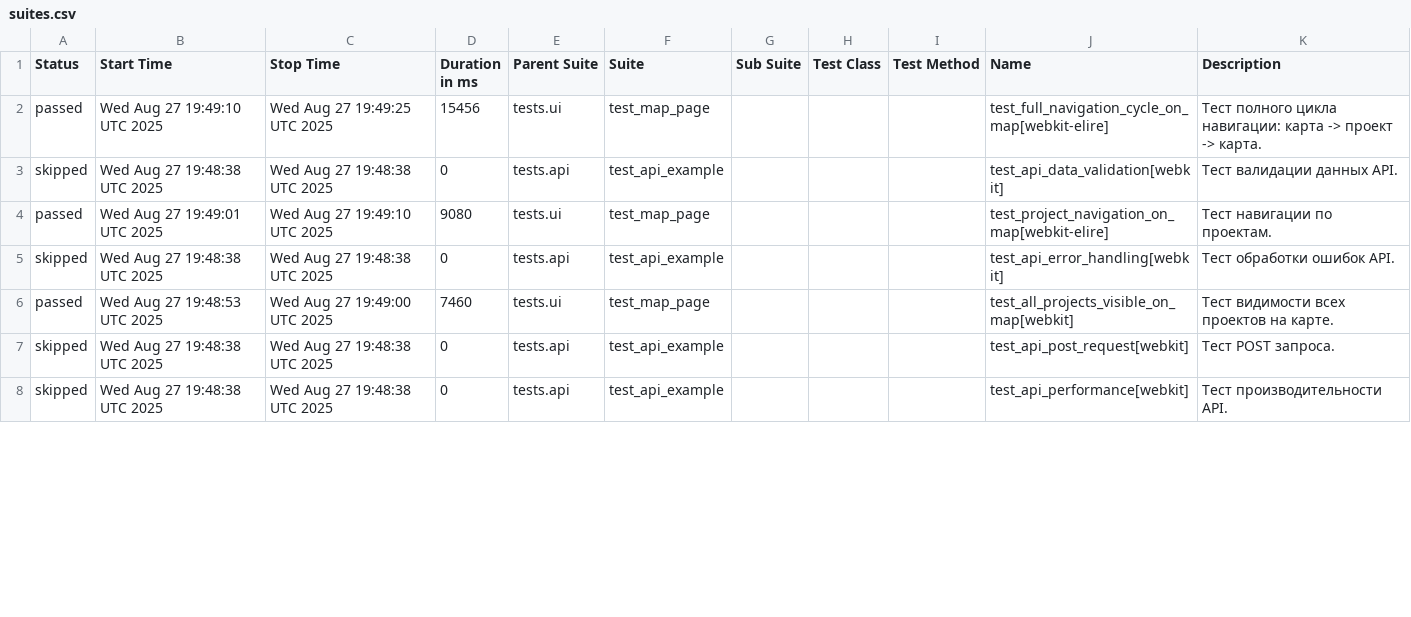
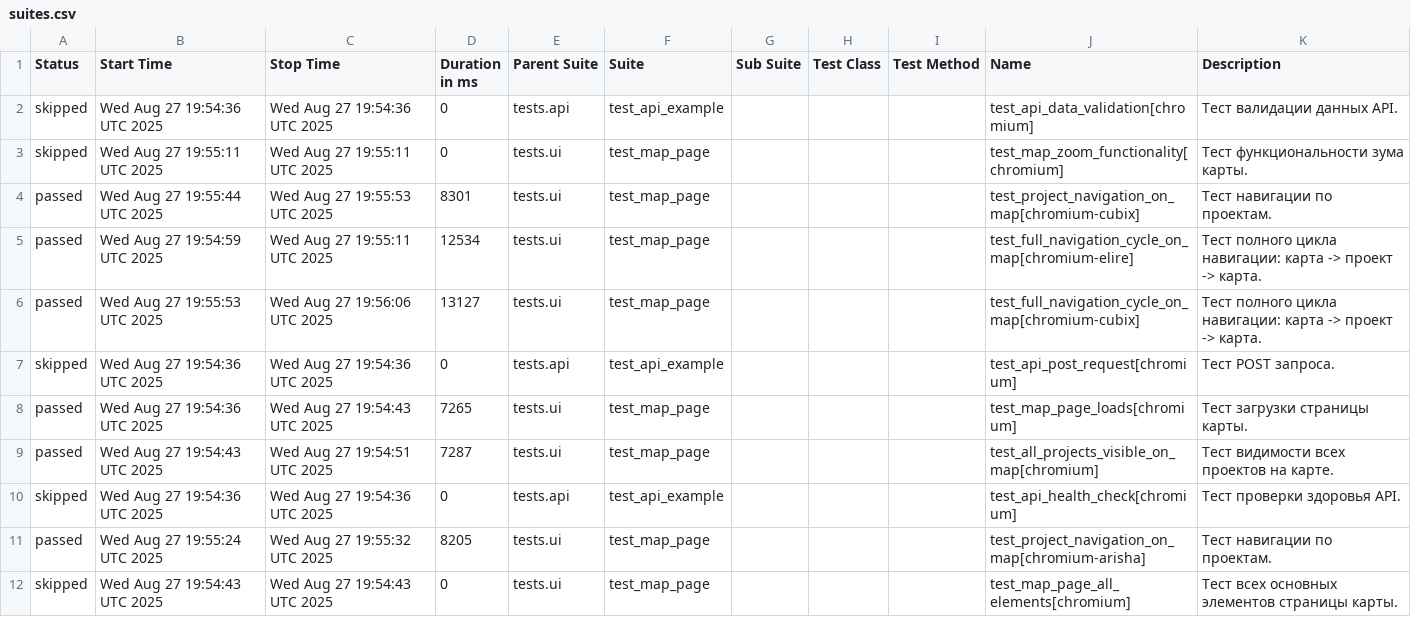
Before and after one commit to evometaio/catalog_autotests, a CSV file: data/suites.csv, drawn as a sheet; only a part is shown; the diff covers the shown part only.

```diff
--- a/data/suites.csv
+++ b/data/suites.csv
@@ -1,8 +1,12 @@
 "Status","Start Time","Stop Time","Duration in ms","Parent Suite","Suite","Sub Suite","Test Class","Test Method","Name","Description"
-"passed","Wed Aug 27 19:49:10 UTC 2025","Wed Aug 27 19:49:25 UTC 2025","15456","tests.ui","test_map_page","","","","test_full_navigation_cycle_on_map[webkit-elire]","Тест полного цикла навигации: карта -> проект -> карта."
-"skipped","Wed Aug 27 19:48:38 UTC 2025","Wed Aug 27 19:48:38 UTC 2025","0","tests.api","test_api_example","","","","test_api_data_validation[webkit]","Тест валидации данных API."
-"passed","Wed Aug 27 19:49:01 UTC 2025","Wed Aug 27 19:49:10 UTC 2025","9080","tests.ui","test_map_page","","","","test_project_navigation_on_map[webkit-elire]","Тест навигации по проектам."
-"skipped","Wed Aug 27 19:48:38 UTC 2025","Wed Aug 27 19:48:38 UTC 2025","0","tests.api","test_api_example","","","","test_api_error_handling[webkit]","Тест обработки ошибок API."
-"passed","Wed Aug 27 19:48:53 UTC 2025","Wed Aug 27 19:49:00 UTC 2025","7460","tests.ui","test_map_page","","","","test_all_projects_visible_on_map[webkit]","Тест видимости всех проектов на карте."
-"skipped","Wed Aug 27 19:48:38 UTC 2025","Wed Aug 27 19:48:38 UTC 2025","0","tests.api","test_api_example","","","","test_api_post_request[webkit]","Тест POST запроса."
-"skipped","Wed Aug 27 19:48:38 UTC 2025","Wed Aug 27 19:48:38 UTC 2025","0","tests.api","test_api_example","","","","test_api_performance[webkit]","Тест производительности API."
+"skipped","Wed Aug 27 19:54:36 UTC 2025","Wed Aug 27 19:54:36 UTC 2025","0","tests.api","test_api_example","","","","test_api_data_validation[chromium]","Тест валидации данных API."
+"skipped","Wed Aug 27 19:55:11 UTC 2025","Wed Aug 27 19:55:11 UTC 2025","0","tests.ui","test_map_page","","","","test_map_zoom_functionality[chromium]","Тест функциональности зума карты."
+"passed","Wed Aug 27 19:55:44 UTC 2025","Wed Aug 27 19:55:53 UTC 2025","8301","tests.ui","test_map_page","","","","test_project_navigation_on_map[chromium-cubix]","Тест навигации по проектам."
+"passed","Wed Aug 27 19:54:59 UTC 2025","Wed Aug 27 19:55:11 UTC 2025","12534","tests.ui","test_map_page","","","","test_full_navigation_cycle_on_map[chromium-elire]","Тест полного цикла навигации: карта -> проект -> карта."
+"passed","Wed Aug 27 19:55:53 UTC 2025","Wed Aug 27 19:56:06 UTC 2025","13127","tests.ui","test_map_page","","","","test_full_navigation_cycle_on_map[chromium-cubix]","Тест полного цикла навигации: карта -> проект -> карта."
+"skipped","Wed Aug 27 19:54:36 UTC 2025","Wed Aug 27 19:54:36 UTC 2025","0","tests.api","test_api_example","","","","test_api_post_request[chromium]","Тест POST запроса."
+"passed","Wed Aug 27 19:54:36 UTC 2025","Wed Aug 27 19:54:43 UTC 2025","7265","tests.ui","test_map_page","","","","test_map_page_loads[chromium]","Тест загрузки страницы карты."
+"passed","Wed Aug 27 19:54:43 UTC 2025","Wed Aug 27 19:54:51 UTC 2025","7287","tests.ui","test_map_page","","","","test_all_projects_visible_on_map[chromium]","Тест видимости всех проектов на карте."
+"skipped","Wed Aug 27 19:54:36 UTC 2025","Wed Aug 27 19:54:36 UTC 2025","0","tests.api","test_api_example","","","","test_api_health_check[chromium]","Тест проверки здоровья API."
+"passed","Wed Aug 27 19:55:24 UTC 2025","Wed Aug 27 19:55:32 UTC 2025","8205","tests.ui","test_map_page","","","","test_project_navigation_on_map[chromium-arisha]","Тест навигации по проектам."
+"skipped","Wed Aug 27 19:54:43 UTC 2025","Wed Aug 27 19:54:43 UTC 2025","0","tests.ui","test_map_page","","","","test_map_page_all_elements[chromium]","Тест всех основных элементов страницы карты."
```
Also changed, not shown: 1 added row and 21 edited cells elsewhere in this file, data/behaviors.csv, 43 other files.
